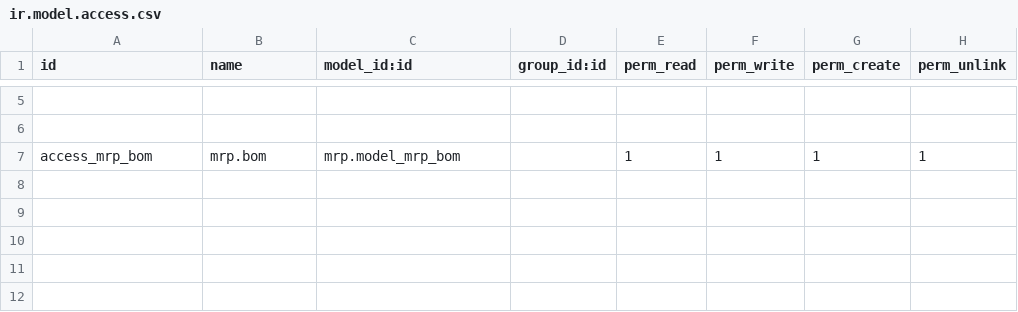
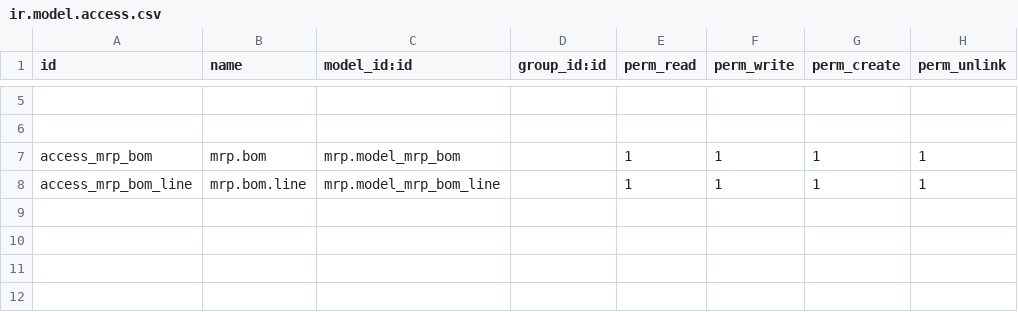
Before and after one commit to gibil5/openhealth, a CSV file: security/ir.model.access.csv, drawn as a sheet; only a part is shown, gaps mark what is left out; the shorter side is filled out with more unchanged rows; the diff names each change by its address in the sheet, - before the commit and + after, or states it on an @@ line.

Commit message:
..

```diff
--- a/security/ir.model.access.csv
+++ b/security/ir.model.access.csv
+row 8: access_mrp_bom_line | mrp.bom.line | mrp.model_mrp_bom_line |  | 1 | 1 | 1 | 1
```
